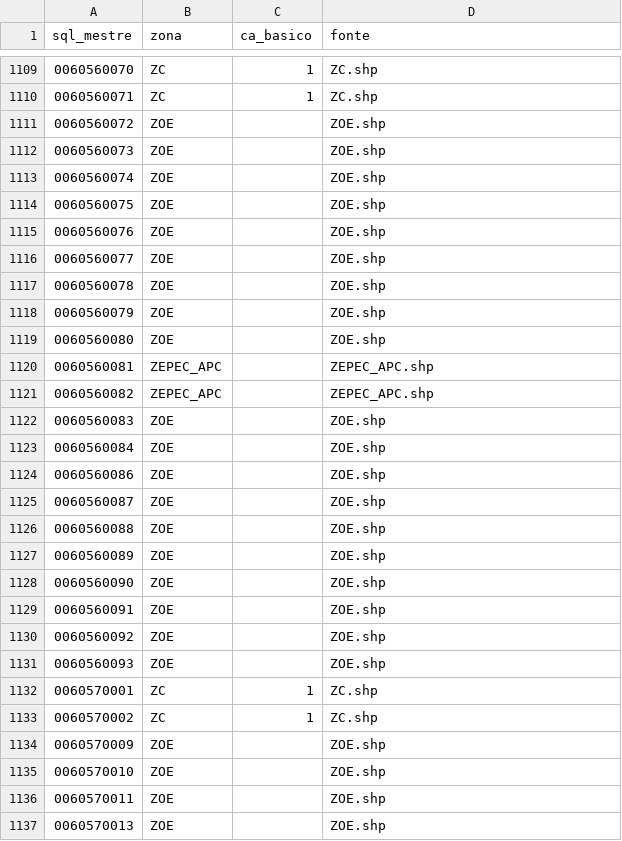
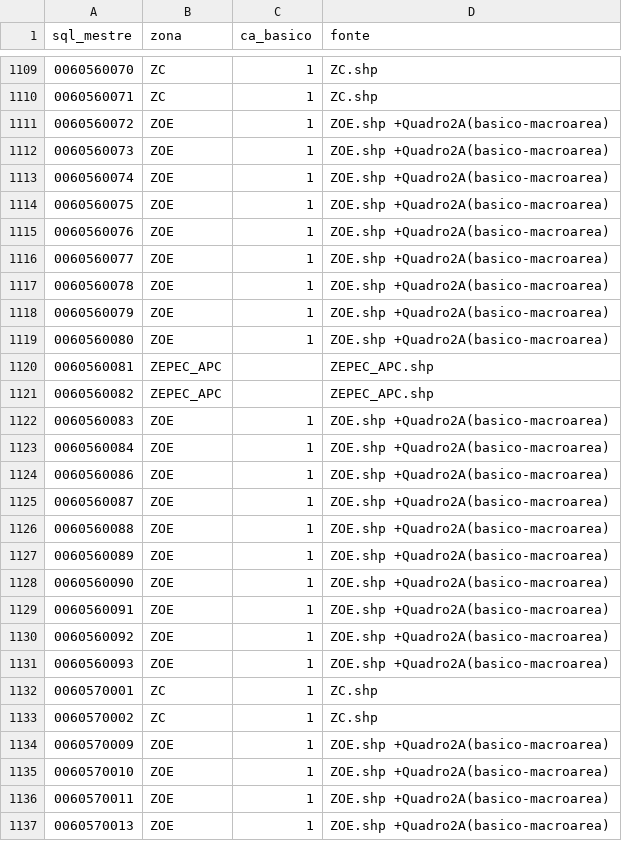
Before and after one commit to bitsuki1/potencial-urbano-unidade-de-negocios, a CSV file: zepec/oficial/zona_por_cedente.csv, drawn as a sheet; only a part is shown, gaps mark what is left out; the diff covers the shown part only.

```diff
--- a/zepec/oficial/zona_por_cedente.csv
+++ b/zepec/oficial/zona_por_cedente.csv
@@ -1110,28 +1110,28 @@ sql_mestre,zona,ca_basico,fonte
 0060560071,ZC,1,ZC.shp
-0060560072,ZOE,,ZOE.shp
-0060560073,ZOE,,ZOE.shp
-0060560074,ZOE,,ZOE.shp
-0060560075,ZOE,,ZOE.shp
-0060560076,ZOE,,ZOE.shp
-0060560077,ZOE,,ZOE.shp
-0060560078,ZOE,,ZOE.shp
-0060560079,ZOE,,ZOE.shp
-0060560080,ZOE,,ZOE.shp
+0060560072,ZOE,1,ZOE.shp +Quadro2A(basico-macroarea)
+0060560073,ZOE,1,ZOE.shp +Quadro2A(basico-macroarea)
+0060560074,ZOE,1,ZOE.shp +Quadro2A(basico-macroarea)
+0060560075,ZOE,1,ZOE.shp +Quadro2A(basico-macroarea)
+0060560076,ZOE,1,ZOE.shp +Quadro2A(basico-macroarea)
+0060560077,ZOE,1,ZOE.shp +Quadro2A(basico-macroarea)
+0060560078,ZOE,1,ZOE.shp +Quadro2A(basico-macroarea)
+0060560079,ZOE,1,ZOE.shp +Quadro2A(basico-macroarea)
+0060560080,ZOE,1,ZOE.shp +Quadro2A(basico-macroarea)
 0060560081,ZEPEC_APC,,ZEPEC_APC.shp
 0060560082,ZEPEC_APC,,ZEPEC_APC.shp
-0060560083,ZOE,,ZOE.shp
-0060560084,ZOE,,ZOE.shp
-0060560086,ZOE,,ZOE.shp
-0060560087,ZOE,,ZOE.shp
-0060560088,ZOE,,ZOE.shp
-0060560089,ZOE,,ZOE.shp
-0060560090,ZOE,,ZOE.shp
-0060560091,ZOE,,ZOE.shp
-0060560092,ZOE,,ZOE.shp
-0060560093,ZOE,,ZOE.shp
+0060560083,ZOE,1,ZOE.shp +Quadro2A(basico-macroarea)
+0060560084,ZOE,1,ZOE.shp +Quadro2A(basico-macroarea)
+0060560086,ZOE,1,ZOE.shp +Quadro2A(basico-macroarea)
+0060560087,ZOE,1,ZOE.shp +Quadro2A(basico-macroarea)
+0060560088,ZOE,1,ZOE.shp +Quadro2A(basico-macroarea)
+0060560089,ZOE,1,ZOE.shp +Quadro2A(basico-macroarea)
+0060560090,ZOE,1,ZOE.shp +Quadro2A(basico-macroarea)
+0060560091,ZOE,1,ZOE.shp +Quadro2A(basico-macroarea)
+0060560092,ZOE,1,ZOE.shp +Quadro2A(basico-macroarea)
+0060560093,ZOE,1,ZOE.shp +Quadro2A(basico-macroarea)
 0060570001,ZC,1,ZC.shp
 0060570002,ZC,1,ZC.shp
-0060570009,ZOE,,ZOE.shp
-0060570010,ZOE,,ZOE.shp
-0060570011,ZOE,,ZOE.shp
-0060570013,ZOE,,ZOE.shp
+0060570009,ZOE,1,ZOE.shp +Quadro2A(basico-macroarea)
+0060570010,ZOE,1,ZOE.shp +Quadro2A(basico-macroarea)
+0060570011,ZOE,1,ZOE.shp +Quadro2A(basico-macroarea)
+0060570013,ZOE,1,ZOE.shp +Quadro2A(basico-macroarea)
```
Also changed, not shown: 108 edited cells elsewhere in this file, 2 other files.
